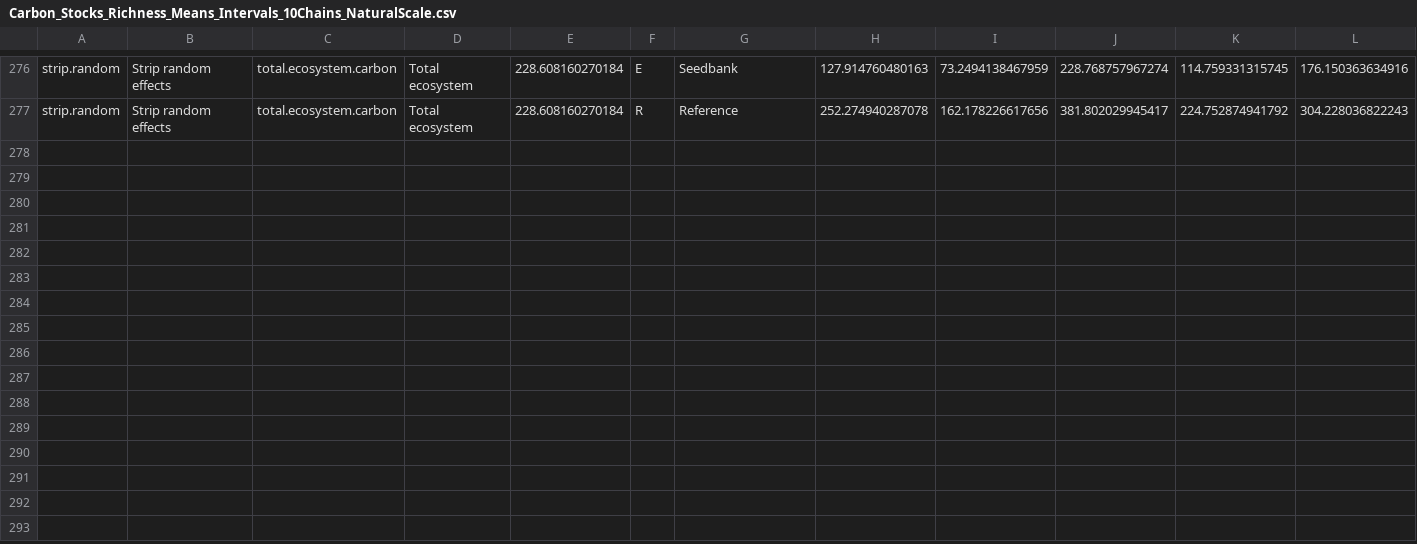
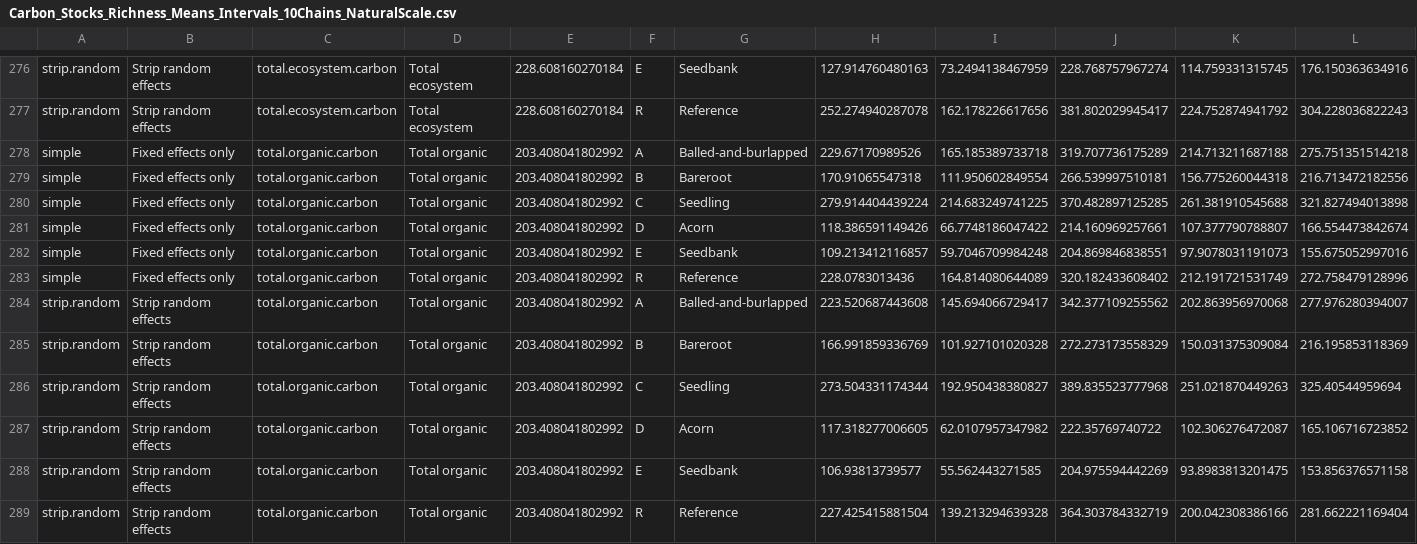
Before and after one commit to chelseamarpeterson/illinois-floodplain-restoration-experiment, a CSV file: Tree_Analysis/Posteriors/Carbon_Stocks_Richness_Means_Intervals_10Chains_NaturalScale.csv, drawn as a sheet; only a part is shown, gaps mark what is left out; the diff names each change by its address in the sheet, - before the commit and + after, or states it on an @@ line.

```diff
--- a/Tree_Analysis/Posteriors/Carbon_Stocks_Richness_Means_Intervals_10Chains_NaturalScale.csv
+++ b/Tree_Analysis/Posteriors/Carbon_Stocks_Richness_Means_Intervals_10Chains_NaturalScale.csv
+row 278: simple | Fixed effects only | total.organic.carbon | Total organic | 203.408041802992 | A | Balled-and-burlapped | 229.67170989526 | 165.185389733718 | 319.707736175289 | 214.713211687188 | 275.751351514218
+row 279: simple | Fixed effects only | total.organic.carbon | Total organic | 203.408041802992 | B | Bareroot | 170.91065547318 | 111.950602849554 | 266.539997510181 | 156.775260044318 | 216.713472182556
+row 280: simple | Fixed effects only | total.organic.carbon | Total organic | 203.408041802992 | C | Seedling | 279.914404439224 | 214.683249741225 | 370.482897125285 | 261.381910545688 | 321.827494013898
+row 281: simple | Fixed effects only | total.organic.carbon | Total organic | 203.408041802992 | D | Acorn | 118.386591149426 | 66.7748186047422 | 214.160969257661 | 107.377790788807 | 166.554473842674
+row 282: simple | Fixed effects only | total.organic.carbon | Total organic | 203.408041802992 | E | Seedbank | 109.213412116857 | 59.7046709984248 | 204.869846838551 | 97.9078031191073 | 155.675052997016
+row 283: simple | Fixed effects only | total.organic.carbon | Total organic | 203.408041802992 | R | Reference | 228.0783013436 | 164.814080644089 | 320.182433608402 | 212.191721531749 | 272.758479128996
+row 284: strip.random | Strip random effects | total.organic.carbon | Total organic | 203.408041802992 | A | Balled-and-burlapped | 223.520687443608 | 145.694066729417 | 342.377109255562 | 202.863956970068 | 277.976280394007
+row 285: strip.random | Strip random effects | total.organic.carbon | Total organic | 203.408041802992 | B | Bareroot | 166.991859336769 | 101.927101020328 | 272.273173558329 | 150.031375309084 | 216.195853118369
+row 286: strip.random | Strip random effects | total.organic.carbon | Total organic | 203.408041802992 | C | Seedling | 273.504331174344 | 192.950438380827 | 389.835523777968 | 251.021870449263 | 325.40544959694
+row 287: strip.random | Strip random effects | total.organic.carbon | Total organic | 203.408041802992 | D | Acorn | 117.318277006605 | 62.0107957347982 | 222.35769740722 | 102.306276472087 | 165.106716723852
+row 288: strip.random | Strip random effects | total.organic.carbon | Total organic | 203.408041802992 | E | Seedbank | 106.93813739577 | 55.562443271585 | 204.975594442269 | 93.8983813201475 | 153.856376571158
+row 289: strip.random | Strip random effects | total.organic.carbon | Total organic | 203.408041802992 | R | Reference | 227.425415881504 | 139.213294639328 | 364.303784332719 | 200.042308386166 | 281.662221169404
```
Also changed, not shown: Metadata/Plot_Level_Carbon_Richness_Variables.csv, Tree_Analysis/Clean_Data_By_Plot/Clean_Veg_Soil_C_Stocks_Richness_by_Plot.csv, 19 other files.
